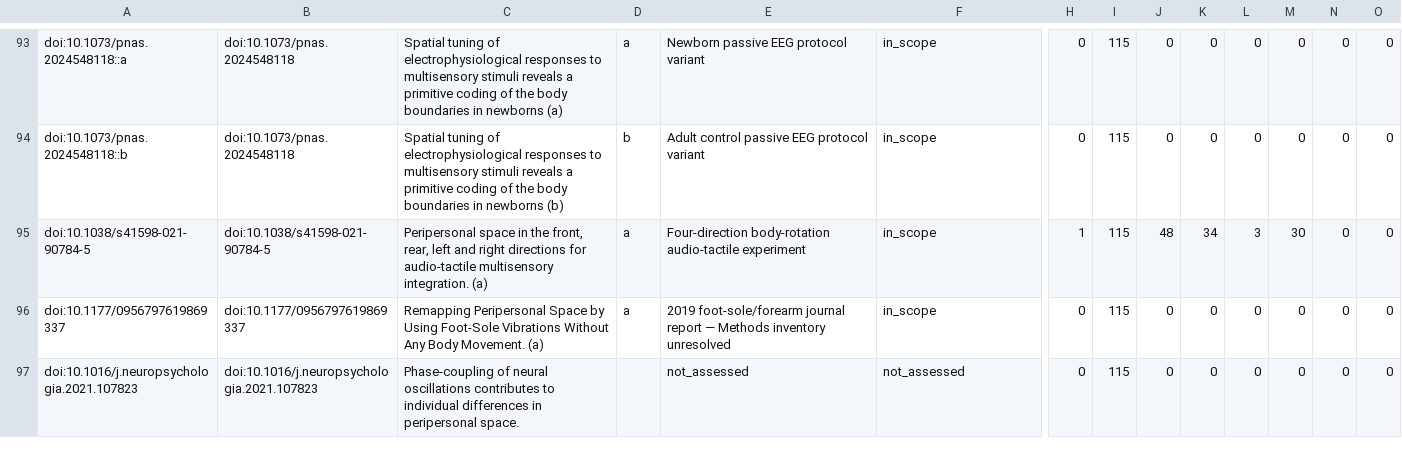
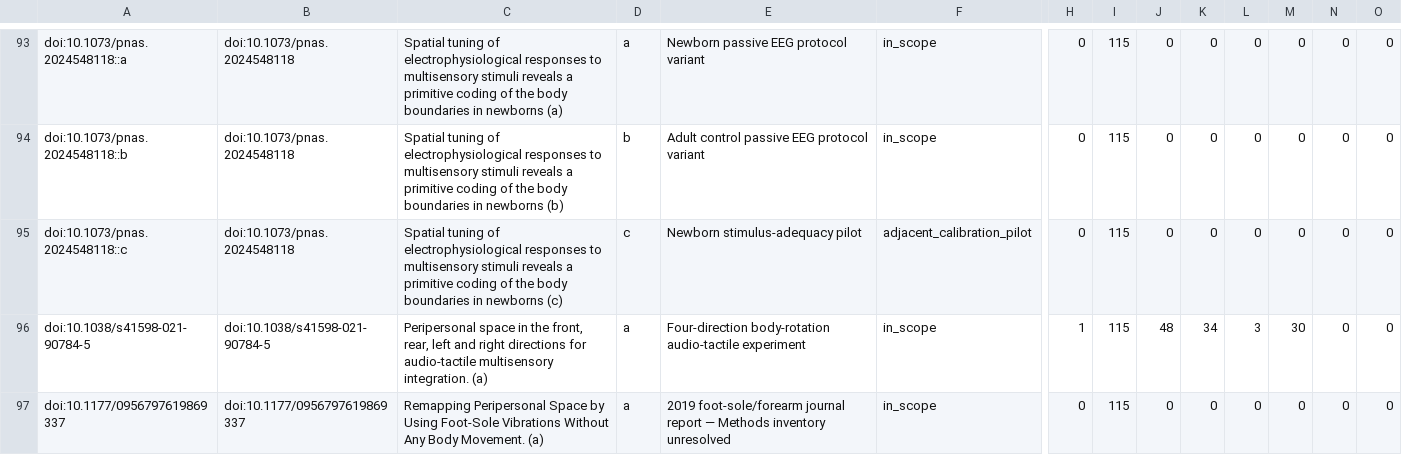
Before and after one commit to GeorgeFejer91/pps-kit, a CSV file: For-AI/research/literature/audiotactile-paper-metadata-audit/publication-parameter-matrix/study_instance_current_toolkit_input_matrix.csv, drawn as a sheet; only a part is shown, gaps mark what is left out; the shorter side is filled out with more unchanged rows; rows hold the shown columns only; the diff names each change by its address in the sheet, - before the commit and + after, or states it on an @@ line.

```diff
--- a/For-AI/research/literature/audiotactile-paper-metadata-audit/publication-parameter-matrix/study_instance_current_toolkit_input_matrix.csv
+++ b/For-AI/research/literature/audiotactile-paper-metadata-audit/publication-parameter-matrix/study_instance_current_toolkit_input_matrix.csv
+row 95: doi:10.1073/pnas.2024548118::c | doi:10.1073/pnas.2024548118 | Spatial tuning of electrophysiological responses to multisensory stimuli reveals a primitive coding of the body boundaries in newborns (c) | c | Newborn stimulus-adequacy pilot | adjacent_calibration_pilot | 0 | 115 | 0 | 0 | 0 | 0 | 0 | 0
```
Also changed, not shown: For-AI/research/literature/audiotactile-paper-metadata-audit/publication-parameter-matrix/publication_current_input_review_matrix.csv, For-AI/research/literature/audiotactile-paper-metadata-audit/publication-parameter-matrix/study_instance_current_input_review_matrix.csv, 29 other files.
